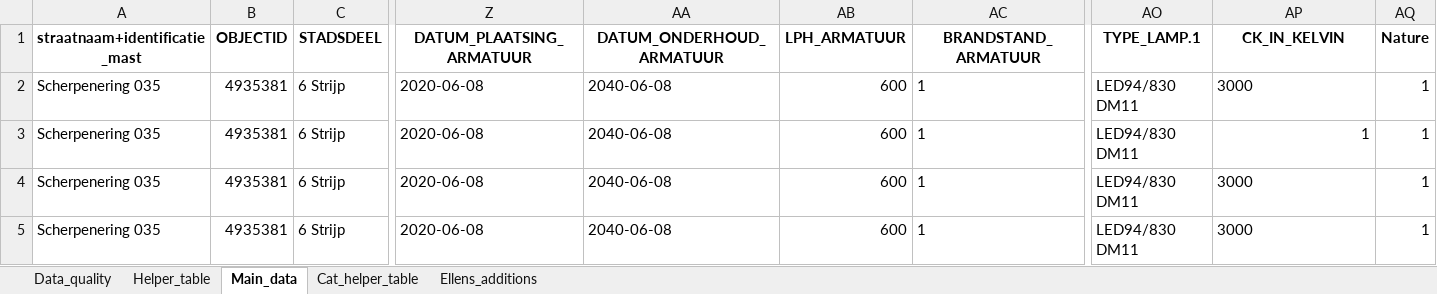
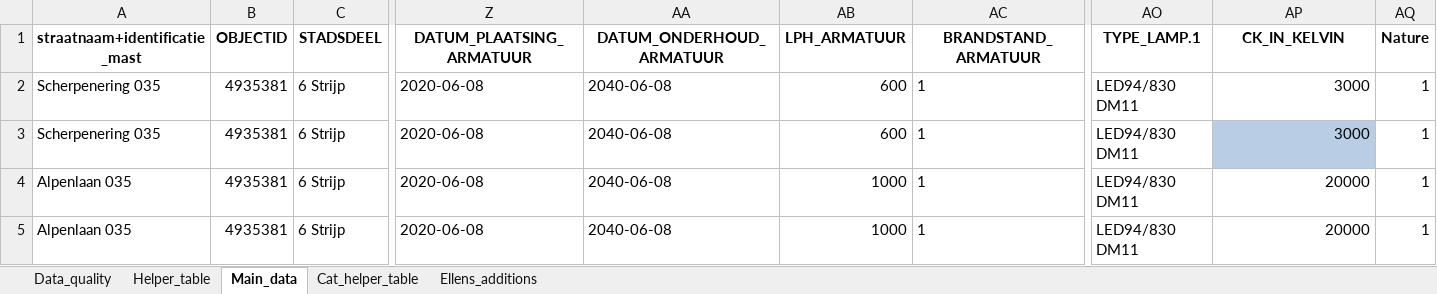
Before and after one commit to Bahun98/HetLuxLab, an Excel workbook: data_quality_kleurtemperatuur1.xlsm, sheet Main_data, drawn as a sheet; only a part is shown, gaps mark what is left out; values as stored, in another font and other column widths than the file's, no borders; table styles not drawn; removed rows and columns are numbered as before the commit, all else as after; rows hold the shown columns only; the diff names each change by its address in the sheet, - before the commit and + after, or states it on an @@ line.

Commit message:
Commit with relatively function UI right before i start messing with the graph logic

```diff
--- a/data_quality_kleurtemperatuur1.xlsm (sheet Main_data)
+++ b/data_quality_kleurtemperatuur1.xlsm (sheet Main_data)
-AP2 alignment: left
+AP2 alignment: right
-row 3: Scherpenering 035 | 4935381 | 6 Strijp | 2020-06-08 | 2040-06-08 | 600 | 1 | LED94/830 DM11 | 1 | 1
@@ AP3 alignment: left → right, fill: none → #B9CDE5 @@
-A4 (straatnaam+identificatie_mast): Scherpenering 035
+A4 (straatnaam+identificatie_mast): Alpenlaan 035
-AB4 (LPH_ARMATUUR): 600
+AB4 (LPH_ARMATUUR): 1000
-AP4 (CK_IN_KELVIN): 3000
+AP4 (CK_IN_KELVIN): 20000
+row 5: Alpenlaan 035 | 4935381 | 6 Strijp | 2020-06-08 | 2040-06-08 | 1000 | 1 | LED94/830 DM11 | 20000 | 1
```
Also changed, not shown: charts or pictures, 1 other file.
